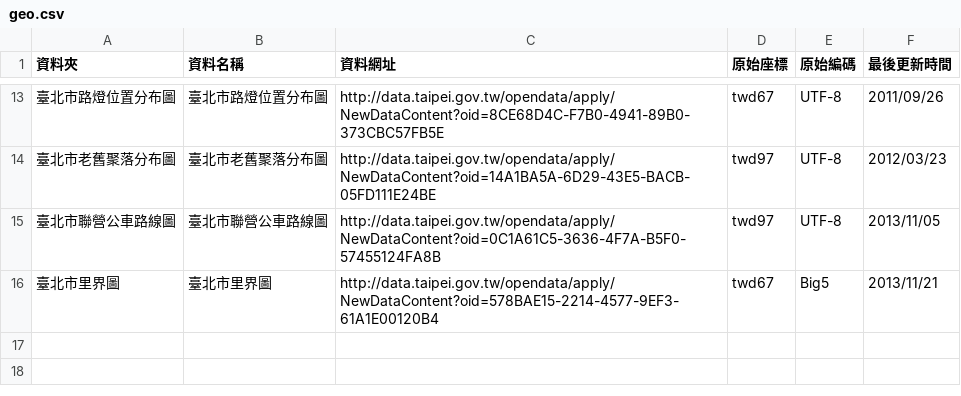
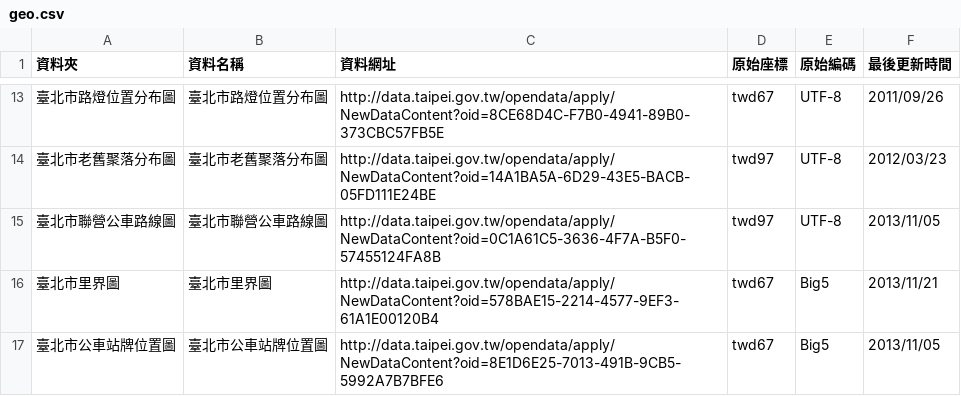
Before and after one commit to ronnywang/data.taipei.gov.tw, a CSV file: geo.csv, drawn as a sheet; only a part is shown, gaps mark what is left out; the diff names each change by its address in the sheet, - before the commit and + after, or states it on an @@ line.

Commit message:
加上 臺北市公車站牌位置圖

```diff
--- a/geo.csv
+++ b/geo.csv
+row 17: 臺北市公車站牌位置圖 | 臺北市公車站牌位置圖 | http://data.taipei.gov.tw/opendata/apply/NewDataContent?oid=8E1D6E25-7013-491B-9CB5-5992A7B7BFE6 | twd67 | Big5 | 2013/11/05
```
Also changed, not shown: 1 other file.
